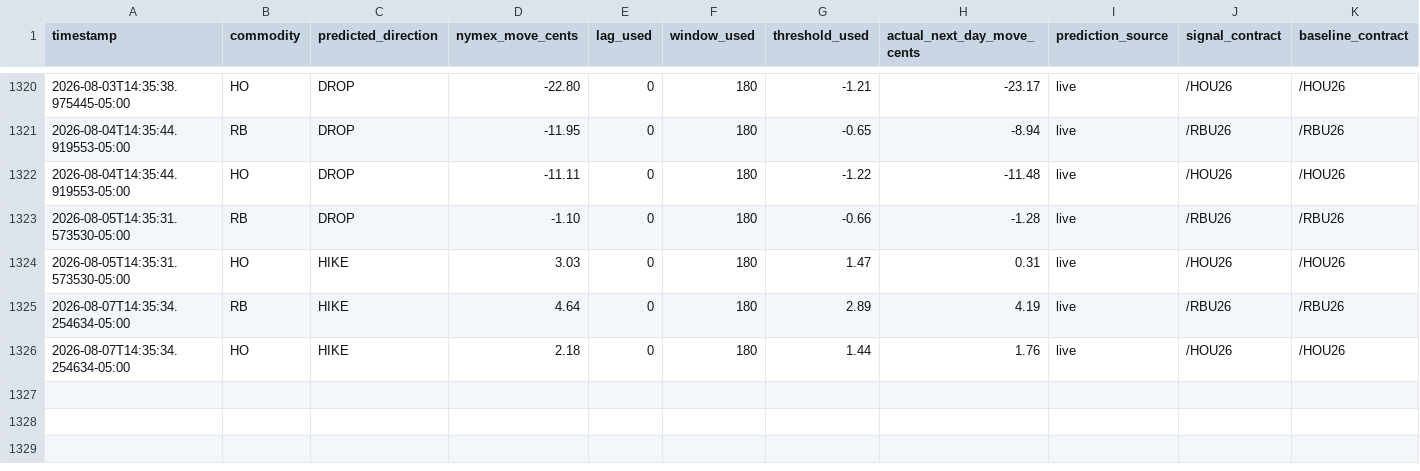
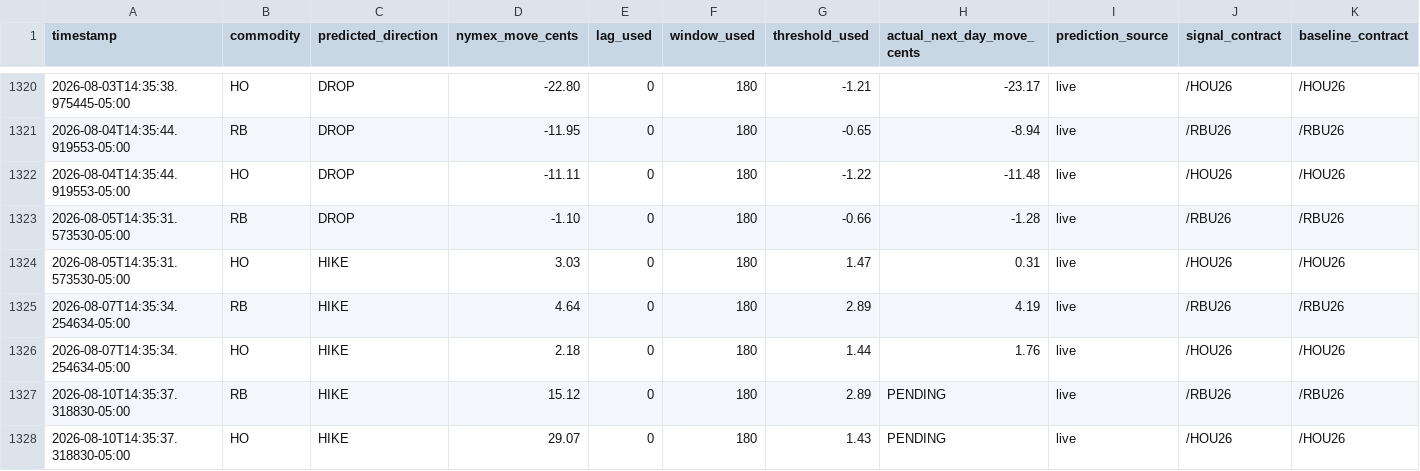
Before and after one commit to armaanmoosani/rbob-ho-fuel-tracker, a CSV file: data/prediction_log.csv, drawn as a sheet; only a part is shown, gaps mark what is left out; rows hold the shown columns only; the diff names each change by its address in the sheet, - before the commit and + after, or states it on an @@ line.

```diff
--- a/data/prediction_log.csv
+++ b/data/prediction_log.csv
+row 1327: 2026-08-10T14:35:37.318830-05:00 | RB | HIKE | 15.12 | 0 | 180 | 2.89 | PENDING | live | /RBU26 | /RBU26
+row 1328: 2026-08-10T14:35:37.318830-05:00 | HO | HIKE | 29.07 | 0 | 180 | 1.43 | PENDING | live | /HOU26 | /HOU26
```
